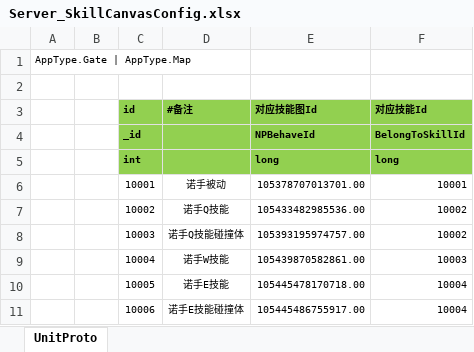
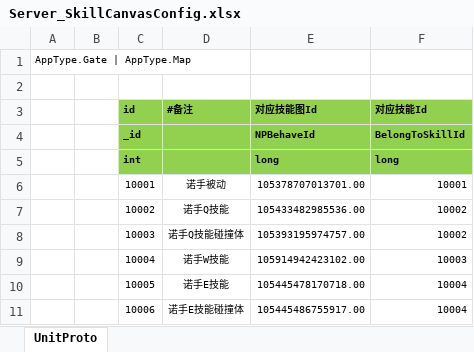
Before and after one commit to wqaetly/NKGMobaBasedOnET, an Excel workbook: Excel/Server_SkillCanvasConfig.xlsx, sheet UnitProto, drawn as a sheet; values as stored, in another font and other column widths than the file's, no borders; the diff names each change by its address in the sheet, - before the commit and + after, or states it on an @@ line.

```diff
--- a/Excel/Server_SkillCanvasConfig.xlsx (sheet UnitProto)
+++ b/Excel/Server_SkillCanvasConfig.xlsx (sheet UnitProto)
-E9 (对应技能图Id): 105439870582861.00
+E9 (对应技能图Id): 105914942423102.00
```
Also changed, not shown: 20 other files.
